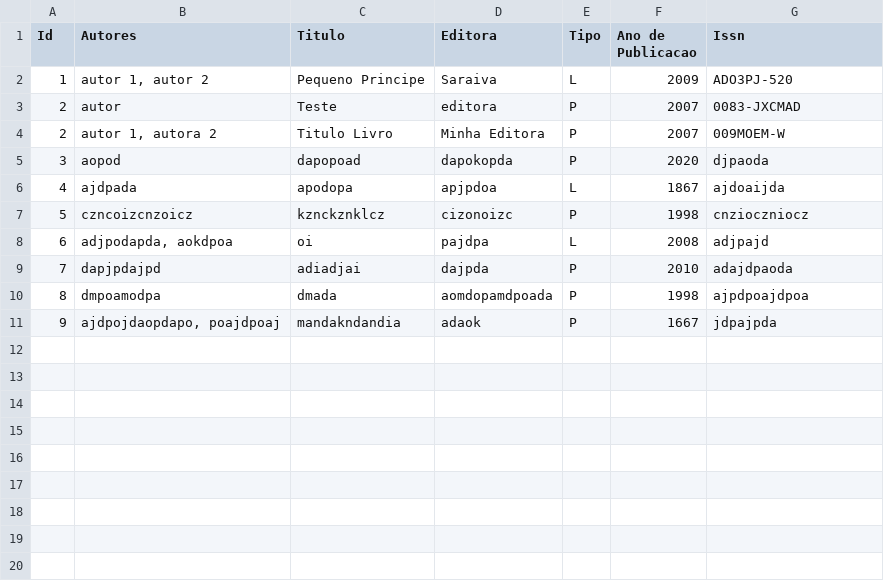
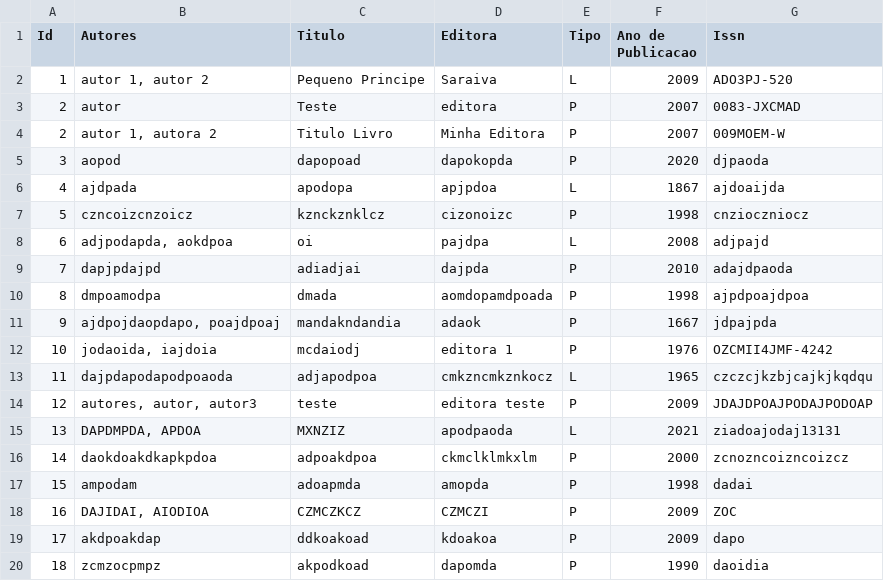
Before and after one commit to queirozlc/ProjetoGerenciadorBiblioteca, a CSV file: src/projetobiblioteca/DAO/database/livro.csv, drawn as a sheet; the diff names each change by its address in the sheet, - before the commit and + after, or states it on an @@ line.

Commit message:
Problema scanner resolvido, projeto em desenvolvimento

```diff
--- a/src/projetobiblioteca/DAO/database/livro.csv
+++ b/src/projetobiblioteca/DAO/database/livro.csv
+row 12: 10 | jodaoida, iajdoia | mcdaiodj | editora 1 | P | 1976 | OZCMII4JMF-4242
+row 13: 11 | dajpdapodapodpoaoda | adjapodpoa | cmkzncmkznkocz | L | 1965 | czczcjkzbjcajkjkqdqu
+row 14: 12 | autores, autor, autor3 | teste | editora teste | P | 2009 | JDAJDPOAJPODAJPODOAP
+row 15: 13 | DAPDMPDA, APDOA | MXNZIZ | apodpaoda | L | 2021 | ziadoajodaj13131
+row 16: 14 | daokdoakdkapkpdoa | adpoakdpoa | ckmclklmkxlm | P | 2000 | zcnozncoizncoizcz
+row 17: 15 | ampodam | adoapmda | amopda | P | 1998 | dadai
+row 18: 16 | DAJIDAI, AIODIOA | CZMCZKCZ | CZMCZI | P | 2009 | ZOC
+row 19: 17 | akdpoakdap | ddkoakoad | kdoakoa | P | 2009 | dapo
+row 20: 18 | zcmzocpmpz | akpodkoad | dapomda | P | 1990 | daoidia
```
Also changed, not shown: 8 other files.
